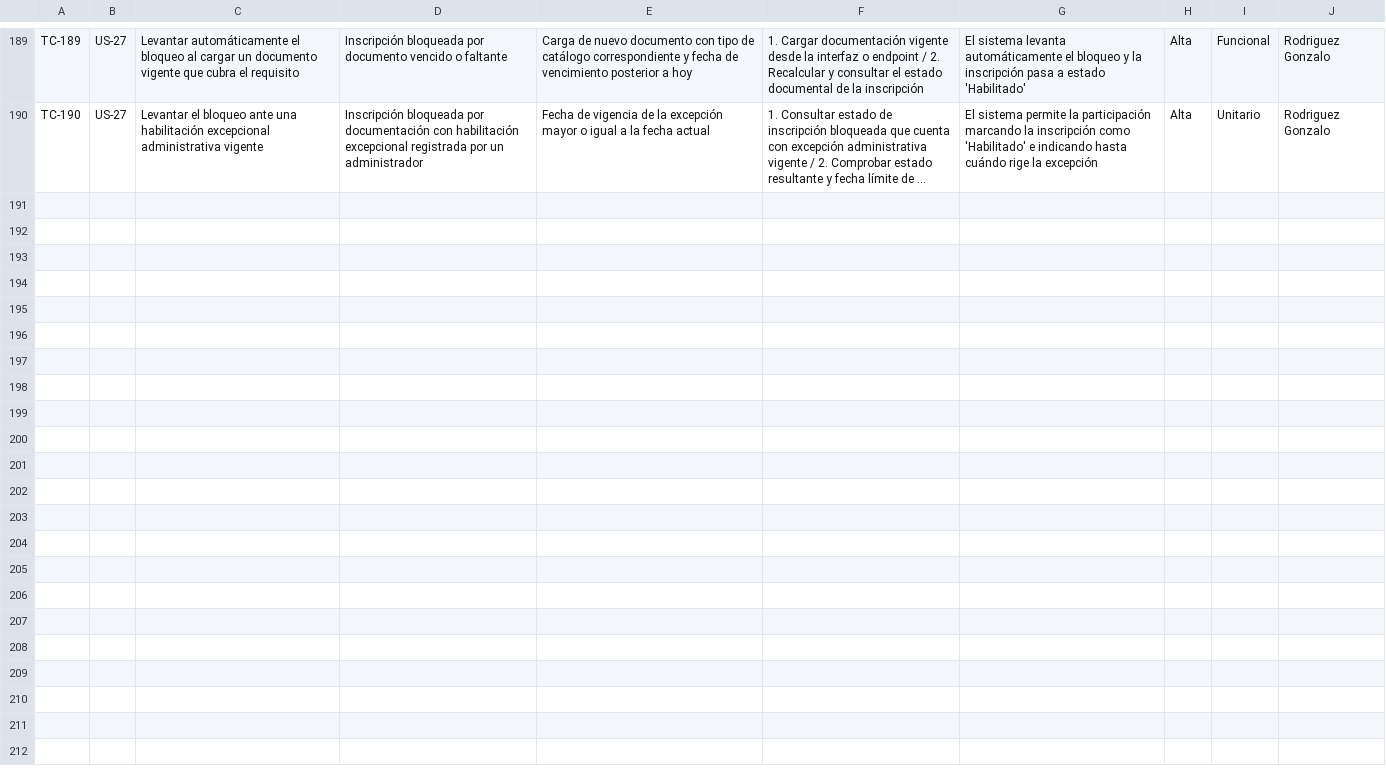
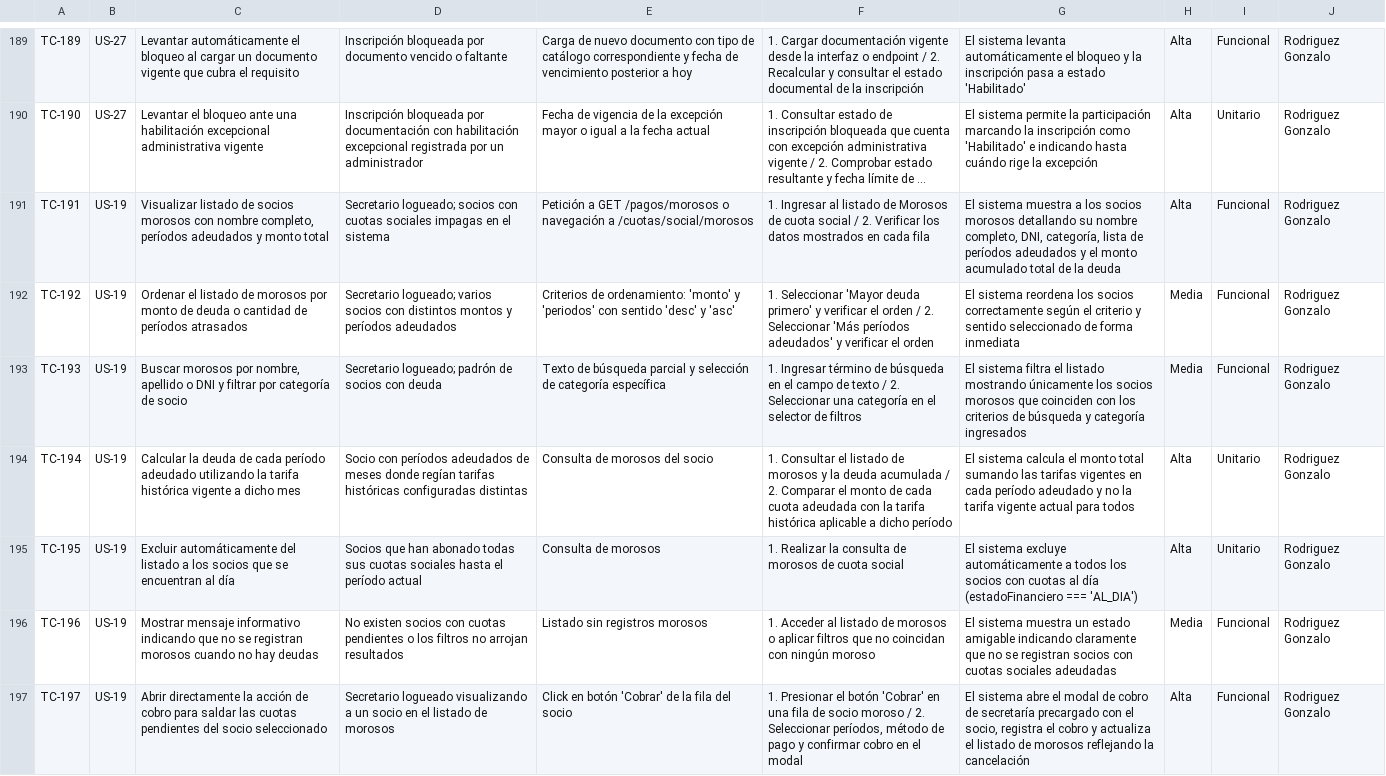
Before and after one commit to lucasgazzola/socialclub-backend, a TSV file: docs/pruebas/para-pegar/casos-prueba.tsv, drawn as a sheet; only a part is shown, gaps mark what is left out; long unchanged cells end in …; the diff names each change by its address in the sheet, - before the commit and + after, or states it on an @@ line.

```diff
--- a/docs/pruebas/para-pegar/casos-prueba.tsv
+++ b/docs/pruebas/para-pegar/casos-prueba.tsv
+row 191: TC-191 | US-19 | Visualizar listado de socios morosos con nombre completo, períodos adeudados y monto total | Secretario logueado; socios con cuotas sociales impagas en el sistema | Petición a GET /pagos/morosos o navegación a /cuotas/social/morosos | 1. Ingresar al listado de Morosos de cuota social / 2. Verificar los datos mostrados en cada fila | El sistema muestra a los socios morosos detallando su nombre completo, DNI, categoría, lista de períodos adeudados y el monto acumulado total de la deuda | Alta | Funcional | Rodriguez Gonzalo
+row 192: TC-192 | US-19 | Ordenar el listado de morosos por monto de deuda o cantidad de períodos atrasados | Secretario logueado; varios socios con distintos montos y períodos adeudados | Criterios de ordenamiento: 'monto' y 'periodos' con sentido 'desc' y 'asc' | 1. Seleccionar 'Mayor deuda primero' y verificar el orden / 2. Seleccionar 'Más períodos adeudados' y verificar el orden | El sistema reordena los socios correctamente según el criterio y sentido seleccionado de forma inmediata | Media | Funcional | Rodriguez Gonzalo
+row 193: TC-193 | US-19 | Buscar morosos por nombre, apellido o DNI y filtrar por categoría de socio | Secretario logueado; padrón de socios con deuda | Texto de búsqueda parcial y selección de categoría específica | 1. Ingresar término de búsqueda en el campo de texto / 2. Seleccionar una categoría en el selector de filtros | El sistema filtra el listado mostrando únicamente los socios morosos que coinciden con los criterios de búsqueda y categoría ingresados | Media | Funcional | Rodriguez Gonzalo
+row 194: TC-194 | US-19 | Calcular la deuda de cada período adeudado utilizando la tarifa histórica vigente a dicho mes | Socio con períodos adeudados de meses donde regían tarifas históricas configuradas distintas | Consulta de morosos del socio | 1. Consultar el listado de morosos y la deuda acumulada / 2. Comparar el monto de cada cuota adeudada con la tarifa histórica aplicable a dicho período | El sistema calcula el monto total sumando las tarifas vigentes en cada período adeudado y no la tarifa vigente actual para todos | Alta | Unitario | Rodriguez Gonzalo
+row 195: TC-195 | US-19 | Excluir automáticamente del listado a los socios que se encuentran al día | Socios que han abonado todas sus cuotas sociales hasta el período actual | Consulta de morosos | 1. Realizar la consulta de morosos de cuota social | El sistema excluye automáticamente a todos los socios con cuotas al día (estadoFinanciero === 'AL_DIA') | Alta | Unitario | Rodriguez Gonzalo
+row 196: TC-196 | US-19 | Mostrar mensaje informativo indicando que no se registran morosos cuando no hay deudas | No existen socios con cuotas pendientes o los filtros no arrojan resultados | Listado sin registros morosos | 1. Acceder al listado de morosos o aplicar filtros que no coincidan con ningún moroso | El sistema muestra un estado amigable indicando claramente que no se registran socios con cuotas sociales adeudadas | Media | Funcional | Rodriguez Gonzalo
+row 197: TC-197 | US-19 | Abrir directamente la acción de cobro para saldar las cuotas pendientes del socio seleccionado | Secretario logueado visualizando a un socio en el listado de morosos | Click en botón 'Cobrar' de la fila del socio | 1. Presionar el botón 'Cobrar' en una fila de socio moroso / 2. Seleccionar períodos, método de pago y confirmar cobro en el modal | El sistema abre el modal de cobro de secretaría precargado con el socio, registra el cobro y actualiza el listado de morosos reflejando la cancelación | Alta | Funcional | Rodriguez Gonzalo
```
Also changed, not shown: docs/pruebas/casos-prueba.csv, docs/pruebas/ejecucion.csv, 2 other files.
